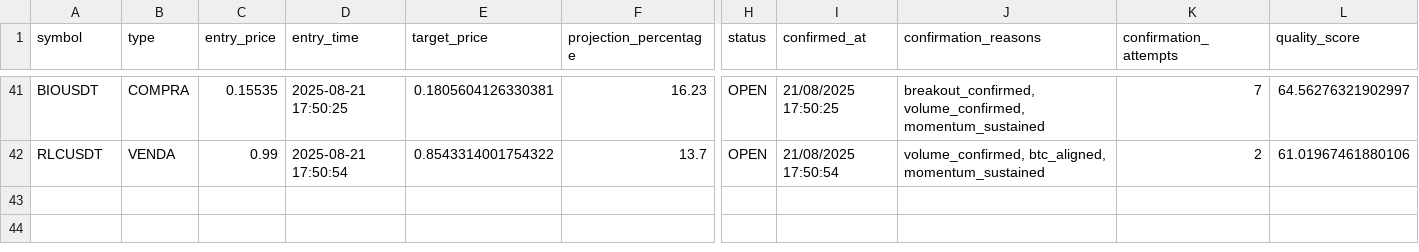
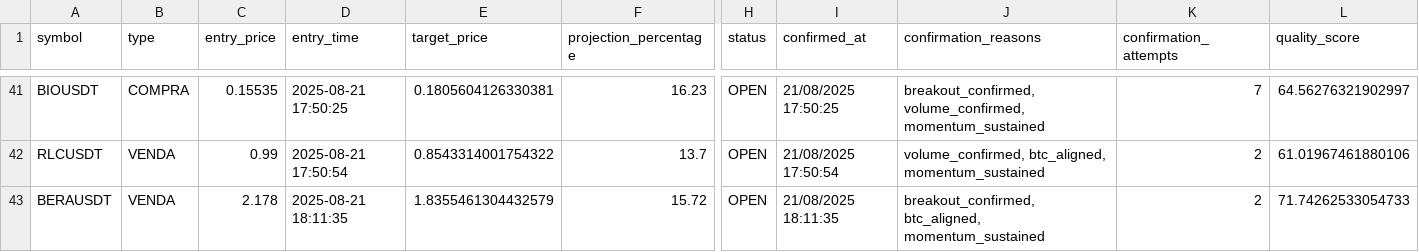
Before and after one commit to Jhon-Oliver2025/1C3.0, a CSV file: back/sinais_lista.csv, drawn as a sheet; only a part is shown, gaps mark what is left out; rows hold the shown columns only; the diff names each change by its address in the sheet, - before the commit and + after, or states it on an @@ line.

```diff
--- a/back/sinais_lista.csv
+++ b/back/sinais_lista.csv
+row 43: BERAUSDT | VENDA | 2.178 | 2025-08-21 18:11:35 | 1.8355461304432579 | 15.72 | OPEN | 21/08/2025 18:11:35 | breakout_confirmed, btc_aligned, momentum_sustained | 2 | 71.74262533054733
```
Also changed, not shown: 2 other files.
